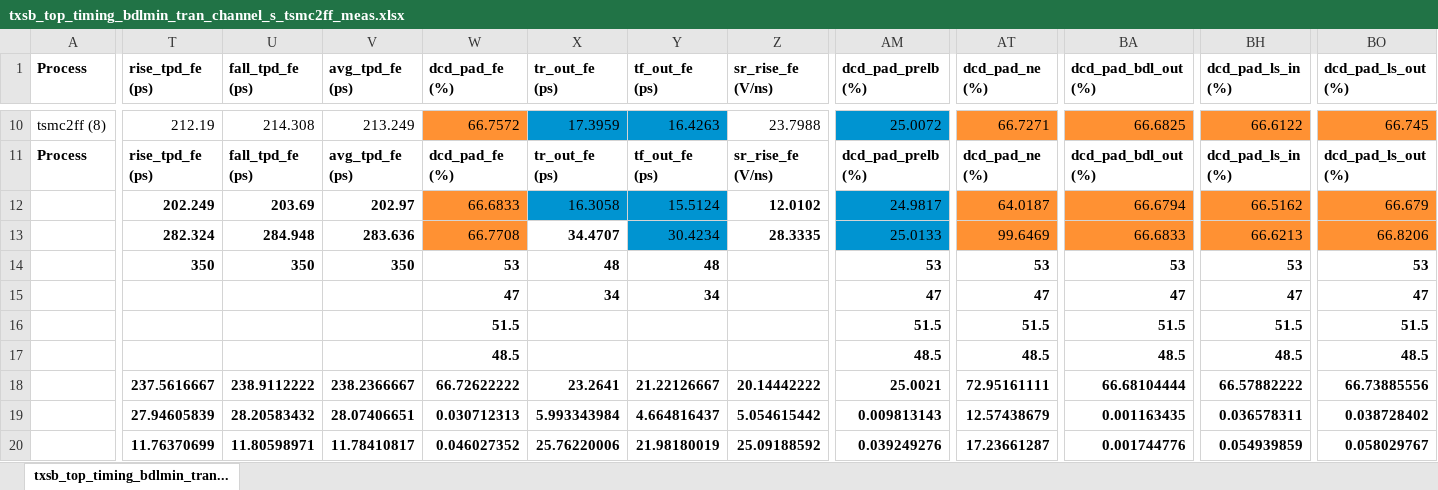
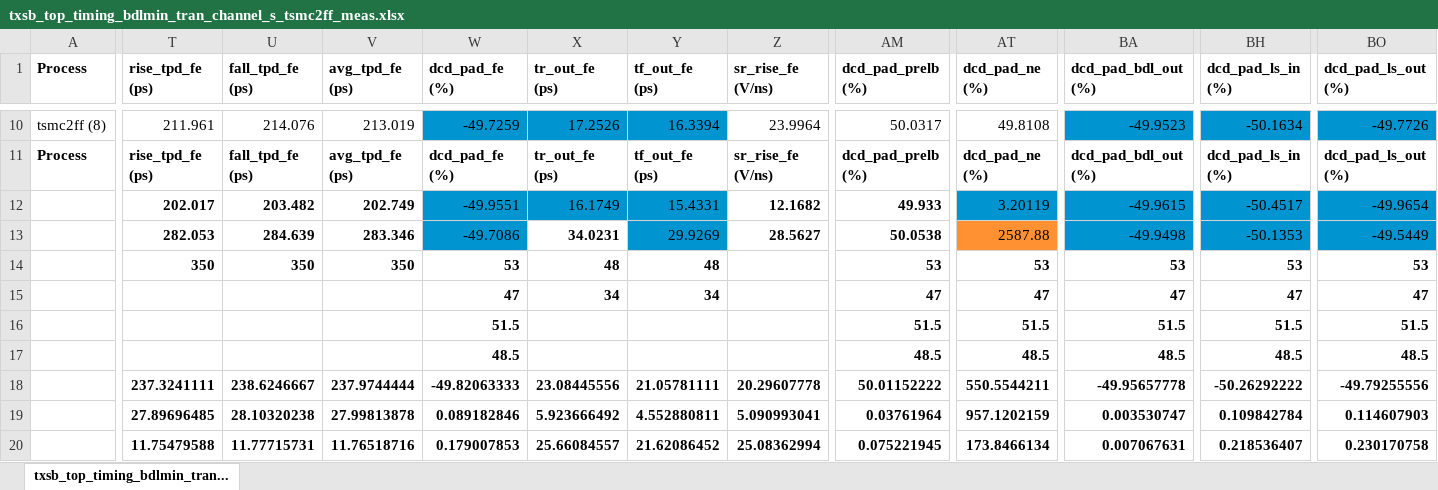
Before and after one commit to tien2032002/excel, an Excel workbook: txsb_top_timing_bdlmin_tran_channel_s_tsmc2ff_meas.xlsx, sheet txsb_top_timing_bdlmin_tran..., drawn as a sheet; only a part is shown, gaps mark what is left out; values as stored, in another font and other column widths than the file's, no borders; removed rows and columns are numbered as before the commit, all else as after; rows hold the shown columns only; the diff covers the shown part only; the diff names each change by its address in the sheet, - before the commit and + after, or states it on an @@ line.

Commit message:
''

```diff
--- a/txsb_top_timing_bdlmin_tran_channel_s_tsmc2ff_meas.xlsx (sheet txsb_top_timing_bdlmin_tran...)
+++ b/txsb_top_timing_bdlmin_tran_channel_s_tsmc2ff_meas.xlsx (sheet txsb_top_timing_bdlmin_tran...)
-T10 (rise_tpd_fe (ps)): 212.19
+T10 (rise_tpd_fe (ps)): 211.961
-U10 (fall_tpd_fe (ps)): 214.308
+U10 (fall_tpd_fe (ps)): 214.076
-V10 (avg_tpd_fe (ps)): 213.249
+V10 (avg_tpd_fe (ps)): 213.019
-W10 fill: #FF9133
+W10 fill: #0094D1
-W10 (dcd_pad_fe (%)): 66.7572
+W10 (dcd_pad_fe (%)): -49.7259
-X10 (tr_out_fe (ps)): 17.3959
+X10 (tr_out_fe (ps)): 17.2526
-Y10 (tf_out_fe (ps)): 16.4263
+Y10 (tf_out_fe (ps)): 16.3394
-Z10 (sr_rise_fe (V/ns)): 23.7988
+Z10 (sr_rise_fe (V/ns)): 23.9964
-AM10 fill: #0094D1
+AM10 fill: none
-AM10 (dcd_pad_prelb (%)): 25.0072
+AM10 (dcd_pad_prelb (%)): 50.0317
-AT10 fill: #FF9133
+AT10 fill: none
-AT10 (dcd_pad_ne (%)): 66.7271
+AT10 (dcd_pad_ne (%)): 49.8108
-BA10 fill: #FF9133
+BA10 fill: #0094D1
-BA10 (dcd_pad_bdl_out (%)): 66.6825
+BA10 (dcd_pad_bdl_out (%)): -49.9523
-BH10 fill: #FF9133
+BH10 fill: #0094D1
-BH10 (dcd_pad_ls_in (%)): 66.6122
+BH10 (dcd_pad_ls_in (%)): -50.1634
-BO10 fill: #FF9133
+BO10 fill: #0094D1
-BO10 (dcd_pad_ls_out (%)): 66.745
+BO10 (dcd_pad_ls_out (%)): -49.7726
-row 12:  | 202.249 | 203.69 | 202.97 | 66.6833 | 16.3058 | 15.5124 | 12.0102 | 24.9817 | 64.0187 | 66.6794 | 66.5162 | 66.679
-row 13:  | 282.324 | 284.948 | 283.636 | 66.7708 | 34.4707 | 30.4234 | 28.3335 | 25.0133 | 99.6469 | 66.6833 | 66.6213 | 66.8206
+row 12:  | 202.017 | 203.482 | 202.749 | -49.9551 | 16.1749 | 15.4331 | 12.1682 | 49.933 | 3.20119 | -49.9615 | -50.4517 | -49.9654
+row 13:  | 282.053 | 284.639 | 283.346 | -49.7086 | 34.0231 | 29.9269 | 28.5627 | 50.0538 | 2587.88 | -49.9498 | -50.1353 | -49.5449
-row 18:  | 237.5616667 | 238.9112222 | 238.2366667 | 66.72622222 | 23.2641 | 21.22126667 | 20.14442222 | 25.0021 | 72.95161111 | 66.68104444 | 66.57882222 | 66.73885556
-row 19:  | 27.94605839 | 28.20583432 | 28.07406651 | 0.030712313 | 5.993343984 | 4.664816437 | 5.054615442 | 0.009813143 | 12.57438679 | 0.001163435 | 0.036578311 | 0.038728402
-row 20:  | 11.76370699 | 11.80598971 | 11.78410817 | 0.046027352 | 25.76220006 | 21.98180019 | 25.09188592 | 0.039249276 | 17.23661287 | 0.001744776 | 0.054939859 | 0.058029767
+row 18:  | 237.3241111 | 238.6246667 | 237.9744444 | -49.82063333 | 23.08445556 | 21.05781111 | 20.29607778 | 50.01152222 | 550.5544211 | -49.95657778 | -50.26292222 | -49.79255556
+row 19:  | 27.89696485 | 28.10320238 | 27.99813878 | 0.089182846 | 5.923666492 | 4.552880811 | 5.090993041 | 0.03761964 | 957.1202159 | 0.003530747 | 0.109842784 | 0.114607903
+row 20:  | 11.75479588 | 11.77715731 | 11.76518716 | 0.179007853 | 25.66084557 | 21.62086452 | 25.08362994 | 0.075221945 | 173.8466134 | 0.007067631 | 0.218536407 | 0.230170758
```
Also changed, not shown: 452 edited cells and cell formats elsewhere in this sheet.
